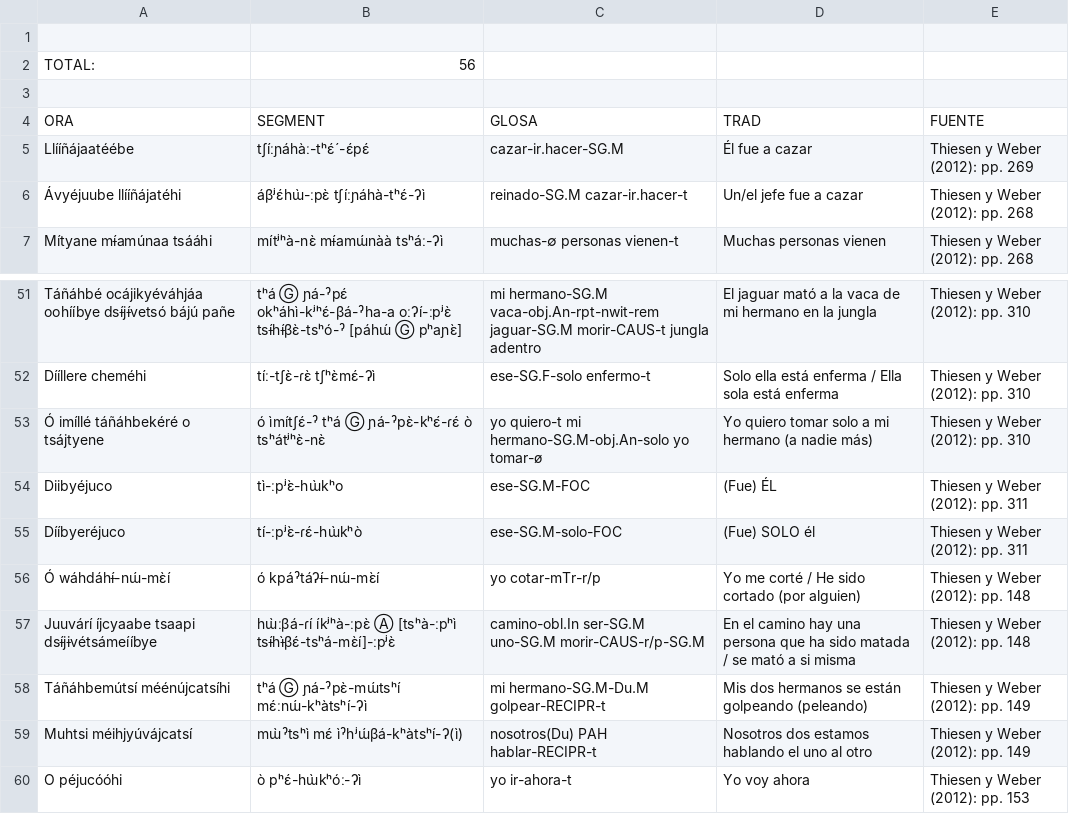
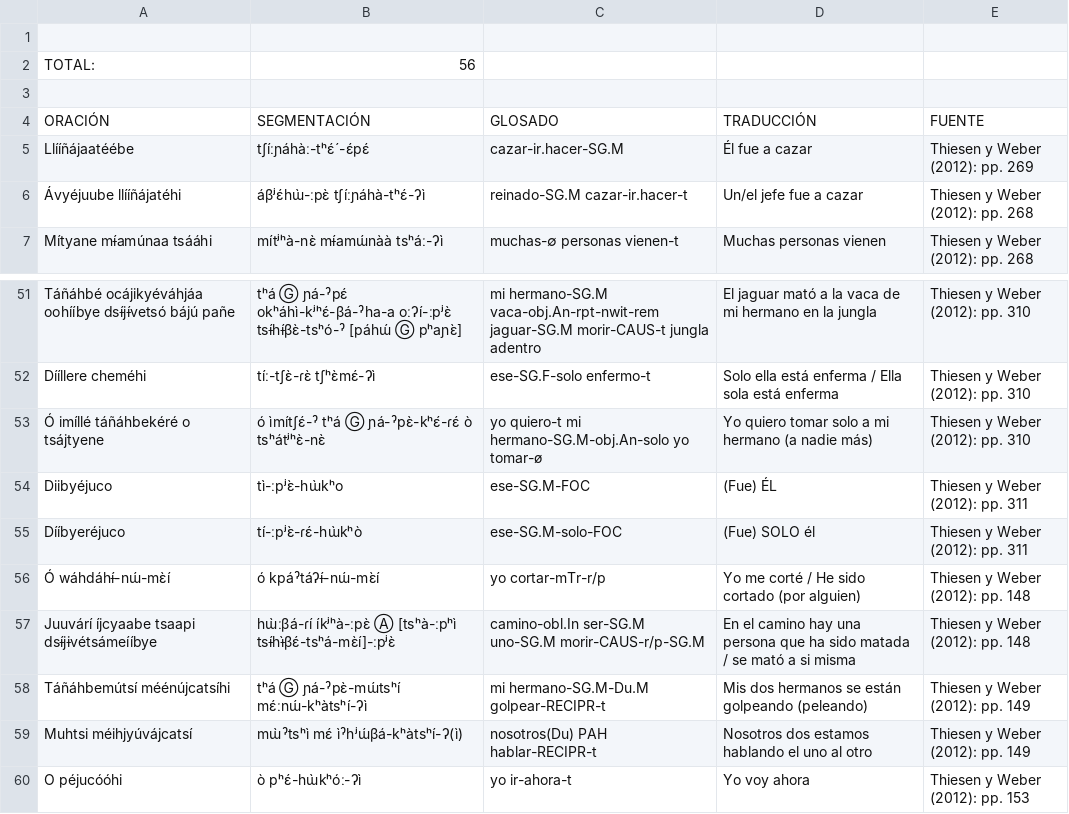
Before and after one commit to MuffinLinwist/inamaz, a CSV file: DATA/Cláusulas/Bora.csv, drawn as a sheet; only a part is shown, gaps mark what is left out.

Commit message:
Actualización y organización
Últimos cambios de organización en el folder (crear carpeta etc, asignarle cuestionaro.csv, lenguas_familias.csv, source.bib.
Actualización de la data, cláusulas, y matriz.

```diff
--- a/DATA/Cláusulas/Bora.csv
+++ b/DATA/Cláusulas/Bora.csv
@@ -3,3 +3,3 @@ TOTAL:,56,,,
 ,,,,
-ORA,SEGMENT,GLOSA,TRAD,FUENTE
+ORACIÓN,SEGMENTACIÓN,GLOSADO,TRADUCCIÓN,FUENTE
 Llííñájaatéébe,tʃíːɲáhàː-tʰɛ́´-ɛ́pɛ́,cazar-ir.hacer-SG.M,Él fue a cazar,Thiesen y Weber (2012): pp. 269
@@ -55,3 +55,3 @@ Diibyéjuco,tì-ːpʲɛ̀-hɯ̀kʰo ,ese-SG.M-FOC,(Fue) ÉL,Thiesen y Weber (20
 Dííbyeréjuco,tí-ːpʲɛ̀-ɾɛ́-hɯ̀kʰò ,ese-SG.M-solo-FOC,(Fue) SOLO él,Thiesen y Weber (2012): pp. 311
-Ó wáhdáhɨ́-nɯ́-mɛ̀í ,ó   kpáˀtáʔɨ́-nɯ́-mɛ̀í ,yo   cotar-mTr-r/p,Yo me corté / He sido cortado (por alguien),Thiesen y Weber (2012): pp. 148
+Ó wáhdáhɨ́-nɯ́-mɛ̀í ,ó   kpáˀtáʔɨ́-nɯ́-mɛ̀í ,yo   cortar-mTr-r/p,Yo me corté / He sido cortado (por alguien),Thiesen y Weber (2012): pp. 148
 Juuvárí íjcyaabe tsaapi dsɨ́jɨvétsámeííbye ,hɯ̀ːβá-ɾí   íkʲʰà-ːpɛ̀   Ⓐ   [tsʰà-ːpʰì   tsɨ́hɨ̀βɛ́-tsʰá-mɛ̀í]-ːpʲɛ̀ ,camino-obl.In   ser-SG.M   uno-SG.M   morir-CAUS-r/p-SG.M,En el camino hay una persona que ha sido matada / se mató a si misma,Thiesen y Weber (2012): pp. 148
```
Also changed, not shown: DATA/Cláusulas/Iquito.csv, DATA/Cláusulas/Kukama-Kukamiria.csv, 12 other files.
